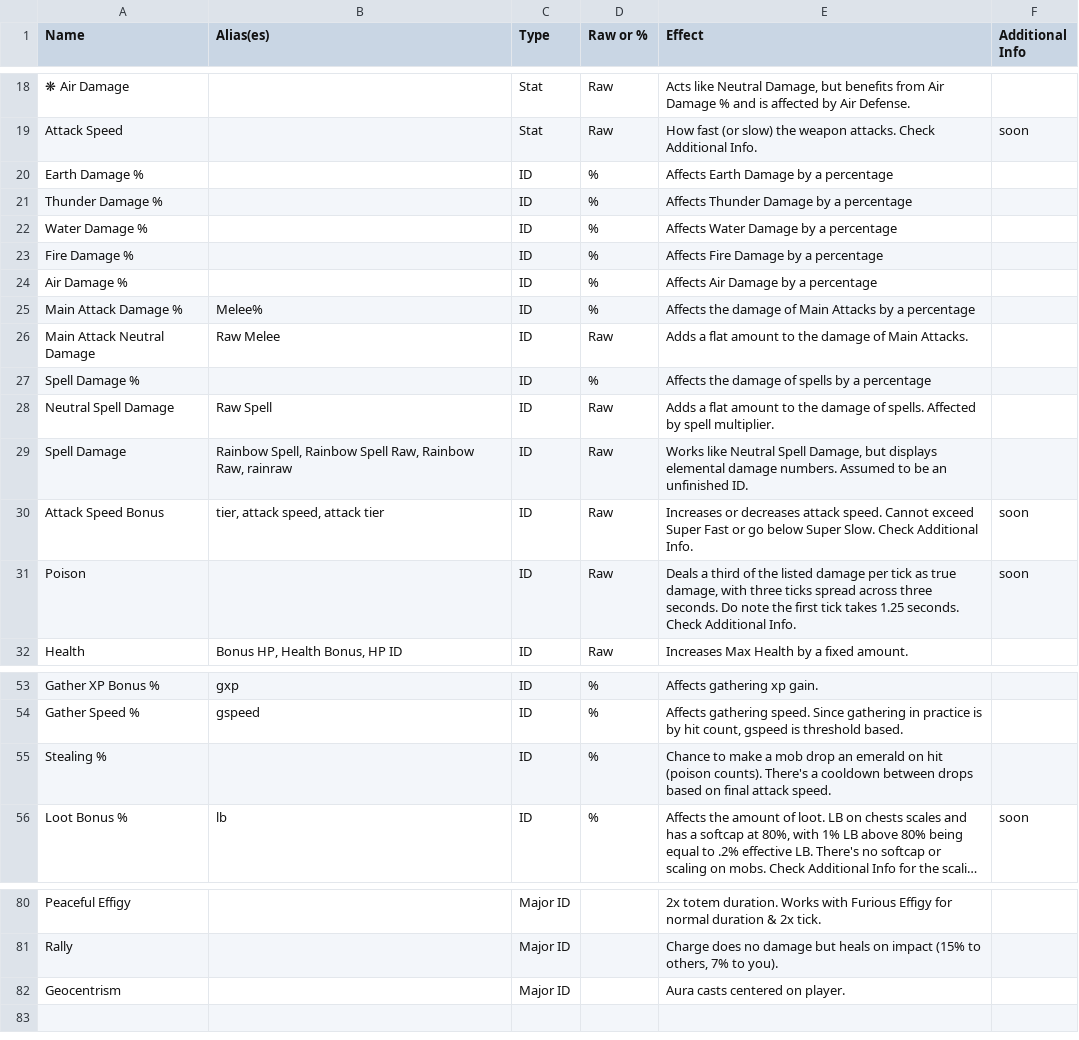
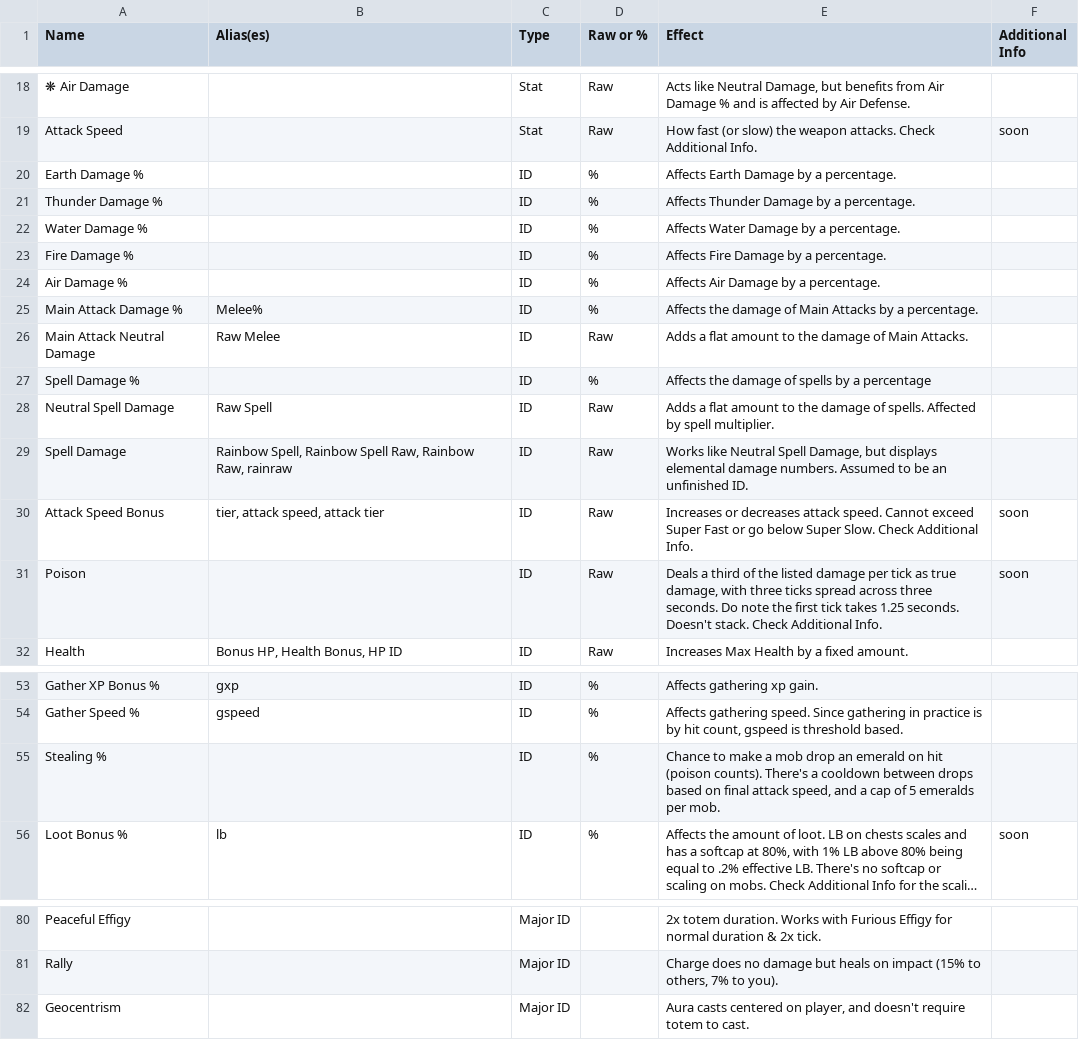
Before and after one commit to UWynn/UWynn.github.io, a CSV file: docs/data/IDs.csv, drawn as a sheet; only a part is shown, gaps mark what is left out; long unchanged cells end in …; the diff names each change by its address in the sheet, - before the commit and + after, or states it on an @@ line.

```diff
--- a/docs/data/IDs.csv
+++ b/docs/data/IDs.csv
-E20 (Effect): Affects Earth Damage by a percentage
+E20 (Effect): Affects Earth Damage by a percentage.
-E21 (Effect): Affects Thunder Damage by a percentage
+E21 (Effect): Affects Thunder Damage by a percentage.
-E22 (Effect): Affects Water Damage by a percentage
+E22 (Effect): Affects Water Damage by a percentage.
-E23 (Effect): Affects Fire Damage by a percentage
+E23 (Effect): Affects Fire Damage by a percentage.
-E24 (Effect): Affects Air Damage by a percentage
+E24 (Effect): Affects Air Damage by a percentage.
-E25 (Effect): …by a percentage
+E25 (Effect): …by a percentage.
-E31 (Effect): …1.25 seconds. Check Additional…
+E31 (Effect): …1.25 seconds. Doesn't stack. Check Additional…
-E55 (Effect): …final attack speed.
+E55 (Effect): …final attack speed, and a cap of 5 emeralds per mob.
-E82 (Effect): …centered on player.
+E82 (Effect): …centered on player, and doesn't require totem to cast.
```
Also changed, not shown: 3 other files.
